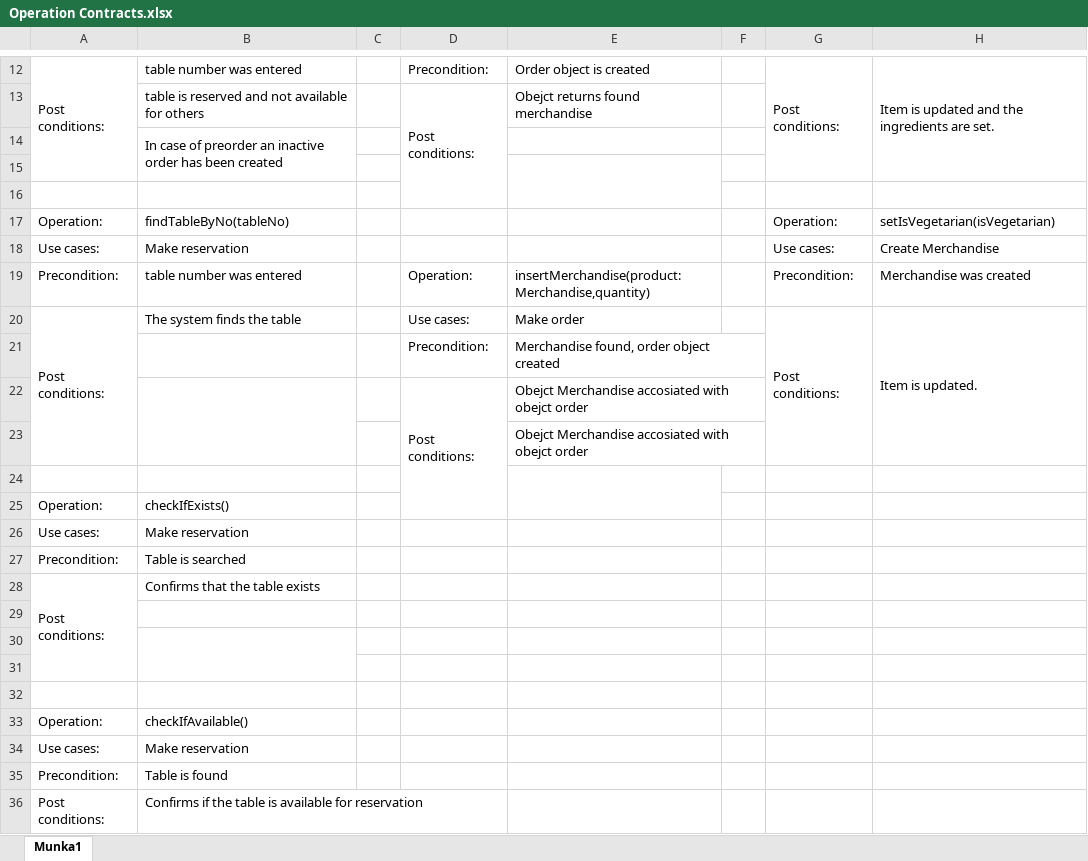
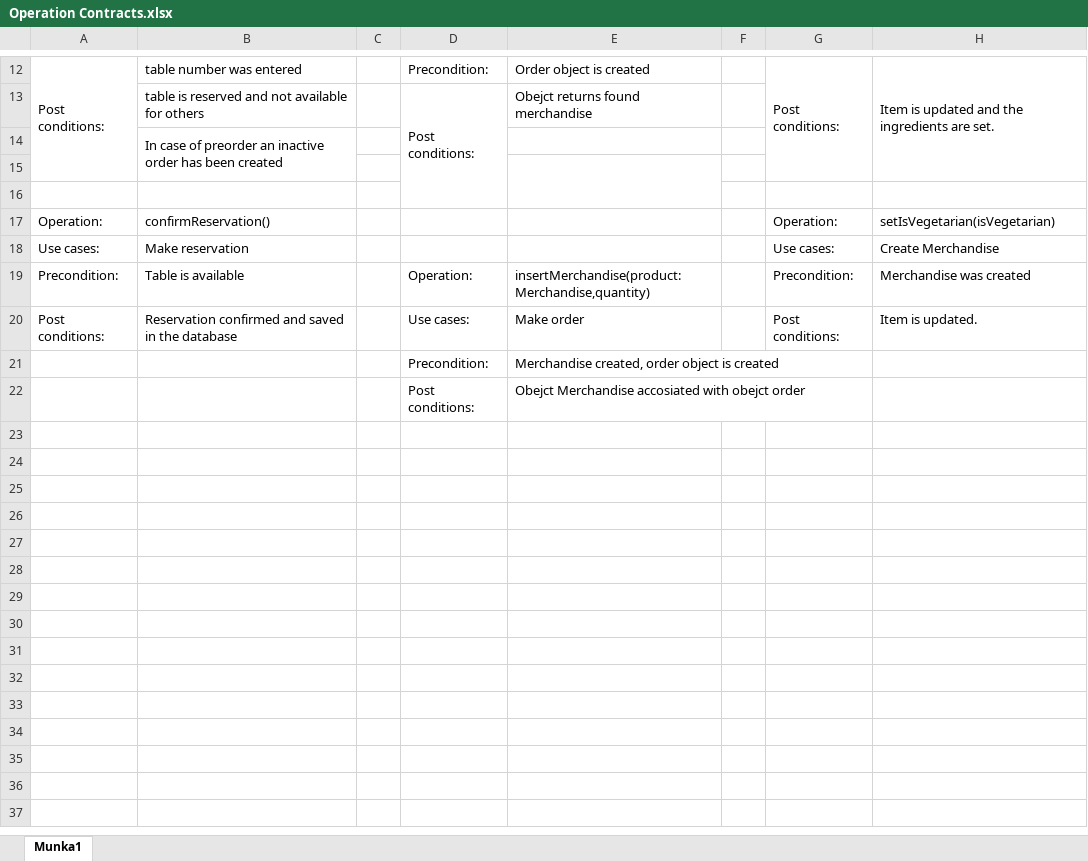
Before and after one commit to janix89/dmai0914-semester2-finalProject-group3, an Excel workbook: System development files/Operation Contracts.xlsx, sheet Munka1, drawn as a sheet; only a part is shown, gaps mark what is left out; values as stored, in another font and other column widths than the file's, no borders; the diff covers the shown part only; the diff names each change by its address in the sheet, - before the commit and + after, or states it on an @@ line.

Commit message:
operation contracts

```diff
--- a/System development files/Operation Contracts.xlsx (sheet Munka1)
+++ b/System development files/Operation Contracts.xlsx (sheet Munka1)
-B17: findTableByNo(tableNo)
+B17: confirmReservation()
-B19: table number was entered
+B19: Table is available
-A20:A23 merged
-B20: The system finds the table
+B20: Reservation confirmed and saved in the database
-G20:G23 merged
-H20:H23 merged
-E21: Merchandise found, order object created
+E21: Merchandise created, order object is created
-B22:B23 merged
-D22:D25 merged
-row 23:  |  |  |  | Obejct Merchandise accosiated with obejct order
-row 24: (empty)
-row 25: Operation: | checkIfExists()
-row 26: Use cases: | Make reservation
-row 27: Precondition: | Table is searched
-row 28: Post conditions: | Confirms that the table exists
-row 29: (empty)
-row 30: (empty)
-row 31: (empty)
-row 32: (empty)
-row 33: Operation: | checkIfAvailable()
-row 34: Use cases: | Make reservation
-row 35: Precondition: | Table is found
-row 36: Post conditions: | Confirms if the table is available for reservation
```
Also changed, not shown: 16 removed rows, 3 edited cells, cell formats and merged cells elsewhere in this sheet.
